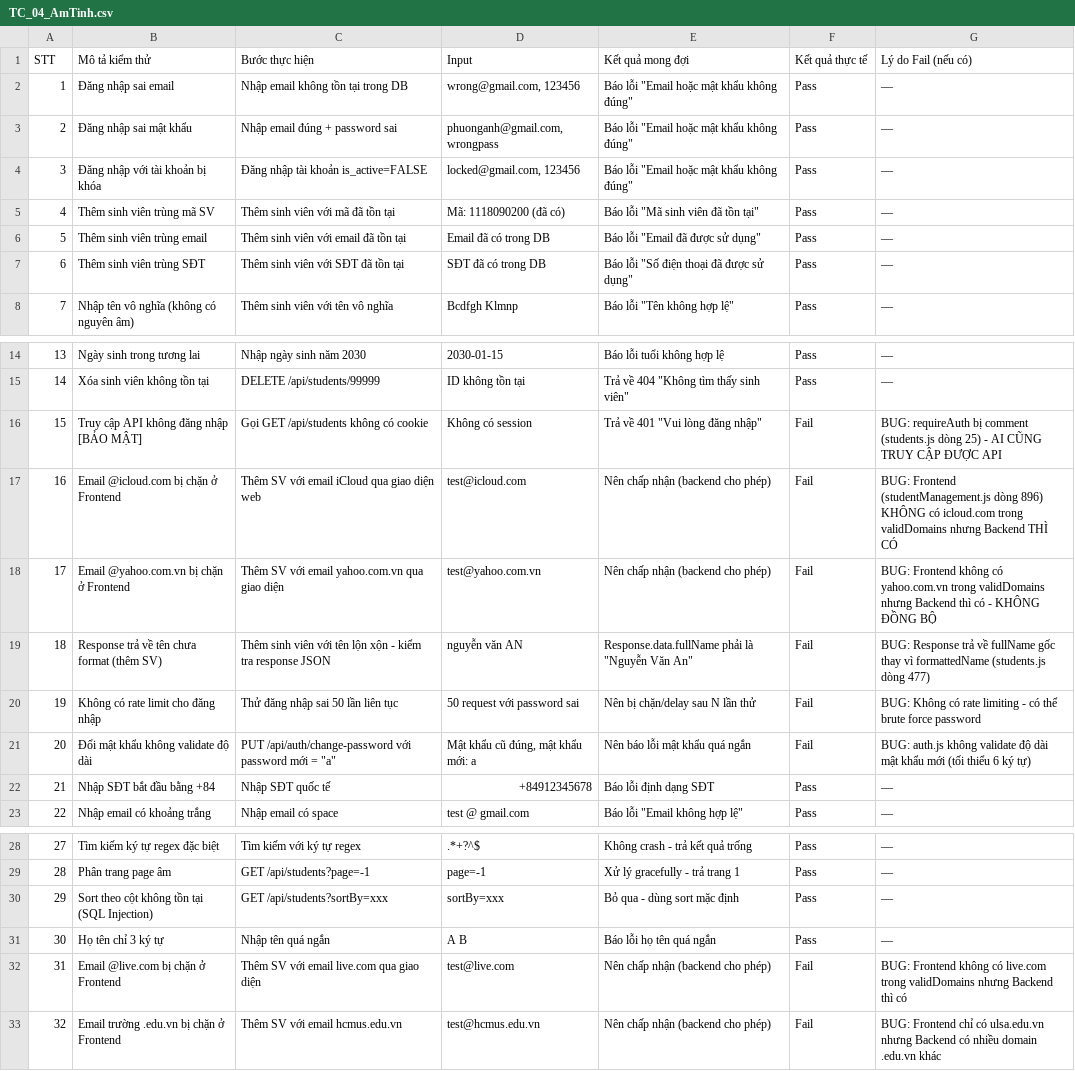
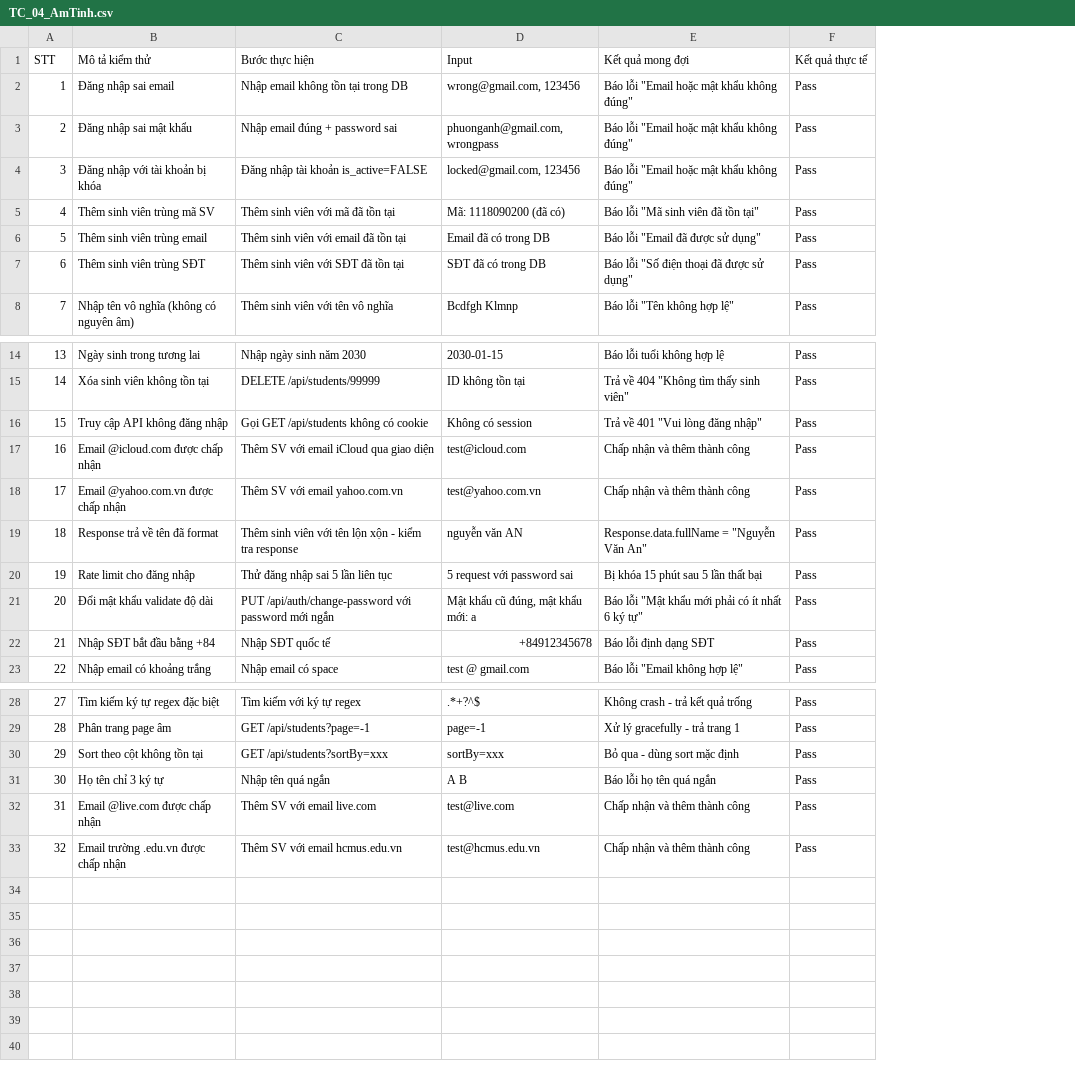
Before and after one commit to meocute775-boop/kiem-thu-qly-sinhvien, a CSV file: test_cases/TC_04_AmTinh.csv, drawn as a sheet; only a part is shown, gaps mark what is left out; the diff names each change by its address in the sheet, - before the commit and + after, or states it on an @@ line.

Commit message:
Fix all bugs: enable requireAuth, sync validDomains, fix response fullName, add rate limit, validate password length

```diff
--- a/test_cases/TC_04_AmTinh.csv
+++ b/test_cases/TC_04_AmTinh.csv
-column G (Lý do Fail (nếu có)), rows 2-8: all —; rows 14-23: — | — | BUG: requireAuth bị comment (students.js dòng 25) - AI CŨNG TRUY CẬP ĐƯỢC API | BUG: Frontend (studentManagement.js dòng 896) KHÔNG có icloud.com trong validDomains nhưng Backend THÌ CÓ | BUG: Frontend không có yahoo.com.vn trong validDomains nhưng Backend thì có - KHÔNG ĐỒNG BỘ | BUG: Response trả về fullName gốc thay vì formattedName (students.js dòng 477) | BUG: Không có rate limiting - có thể brute force password | BUG: auth.js không validate độ dài mật khẩu mới (tối thiểu 6 ký tự) | — | —; rows 28-33: — | — | — | — | BUG: Frontend không có live.com trong validDomains nhưng Backend thì có | BUG: Frontend chỉ có ulsa.edu.vn nhưng Backend có nhiều domain .edu.vn khác
-B16 (Mô tả kiểm thử): Truy cập API không đăng nhập [BẢO MẬT]
+B16 (Mô tả kiểm thử): Truy cập API không đăng nhập
-F16:F21 (Kết quả thực tế): Fail
+F16:F21 (Kết quả thực tế): Pass
-B17 (Mô tả kiểm thử): Email @icloud.com bị chặn ở Frontend
+B17 (Mô tả kiểm thử): Email @icloud.com được chấp nhận
-C17 (Bước thực hiện): Thêm SV với email iCloud qua giao diện web
+C17 (Bước thực hiện): Thêm SV với email iCloud qua giao diện
-E17:E18 (Kết quả mong đợi): Nên chấp nhận (backend cho phép)
+E17:E18 (Kết quả mong đợi): Chấp nhận và thêm thành công
-B18 (Mô tả kiểm thử): Email @yahoo.com.vn bị chặn ở Frontend
+B18 (Mô tả kiểm thử): Email @yahoo.com.vn được chấp nhận
-C18 (Bước thực hiện): Thêm SV với email yahoo.com.vn qua giao diện
+C18 (Bước thực hiện): Thêm SV với email yahoo.com.vn
-B19 (Mô tả kiểm thử): Response trả về tên chưa format (thêm SV)
+B19 (Mô tả kiểm thử): Response trả về tên đã format
-C19 (Bước thực hiện): …tra response JSON
+C19 (Bước thực hiện): …tra response
-E19 (Kết quả mong đợi): Response.data.fullName phải là "Nguyễn Văn An"
+E19 (Kết quả mong đợi): Response.data.fullName = "Nguyễn Văn An"
-B20 (Mô tả kiểm thử): Không có rate limit cho đăng nhập
+B20 (Mô tả kiểm thử): Rate limit cho đăng nhập
-C20 (Bước thực hiện): Thử đăng nhập sai 50 lần liên tục
+C20 (Bước thực hiện): Thử đăng nhập sai 5 lần liên tục
-D20 (Input): 50 request với password sai
+D20 (Input): 5 request với password sai
-E20 (Kết quả mong đợi): Nên bị chặn/delay sau N lần thử
+E20 (Kết quả mong đợi): Bị khóa 15 phút sau 5 lần thất bại
-B21 (Mô tả kiểm thử): Đổi mật khẩu không validate độ dài
+B21 (Mô tả kiểm thử): Đổi mật khẩu validate độ dài
-C21 (Bước thực hiện): …password mới = "a"
+C21 (Bước thực hiện): …password mới ngắn
-E21 (Kết quả mong đợi): Nên báo lỗi mật khẩu quá ngắn
+E21 (Kết quả mong đợi): Báo lỗi "Mật khẩu mới phải có ít nhất 6 ký tự"
-B30 (Mô tả kiểm thử): Sort theo cột không tồn tại (SQL Injection)
+B30 (Mô tả kiểm thử): Sort theo cột không tồn tại
-B32 (Mô tả kiểm thử): Email @live.com bị chặn ở Frontend
+B32 (Mô tả kiểm thử): Email @live.com được chấp nhận
-C32 (Bước thực hiện): Thêm SV với email live.com qua giao diện
+C32 (Bước thực hiện): Thêm SV với email live.com
-E32:E33 (Kết quả mong đợi): Nên chấp nhận (backend cho phép)
+E32:E33 (Kết quả mong đợi): Chấp nhận và thêm thành công
-F32:F33 (Kết quả thực tế): Fail
+F32:F33 (Kết quả thực tế): Pass
-B33 (Mô tả kiểm thử): Email trường .edu.vn bị chặn ở Frontend
+B33 (Mô tả kiểm thử): Email trường .edu.vn được chấp nhận
```
Also changed, not shown: 3 other files.
